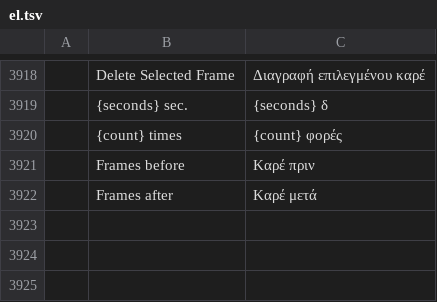
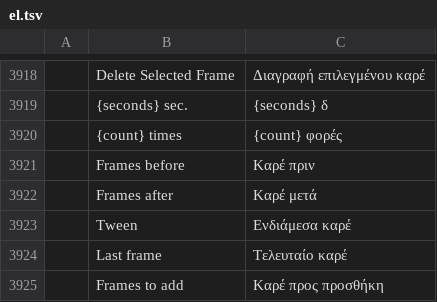
Before and after one commit to SonaliHar/photocraft, a TSV file: crates/ui-egui/src/i18n/el.tsv, drawn as a sheet; only a part is shown, gaps mark what is left out; the diff names each change by its address in the sheet, - before the commit and + after, or states it on an @@ line.

```diff
--- a/crates/ui-egui/src/i18n/el.tsv
+++ b/crates/ui-egui/src/i18n/el.tsv
+row 3923:  | Tween | Ενδιάμεσα καρέ
+row 3924:  | Last frame | Τελευταίο καρέ
+row 3925:  | Frames to add | Καρέ προς προσθήκη
```
Also changed, not shown: crates/ui-egui/src/i18n/cs.tsv, crates/ui-egui/src/i18n/ja.tsv, 26 other files.
